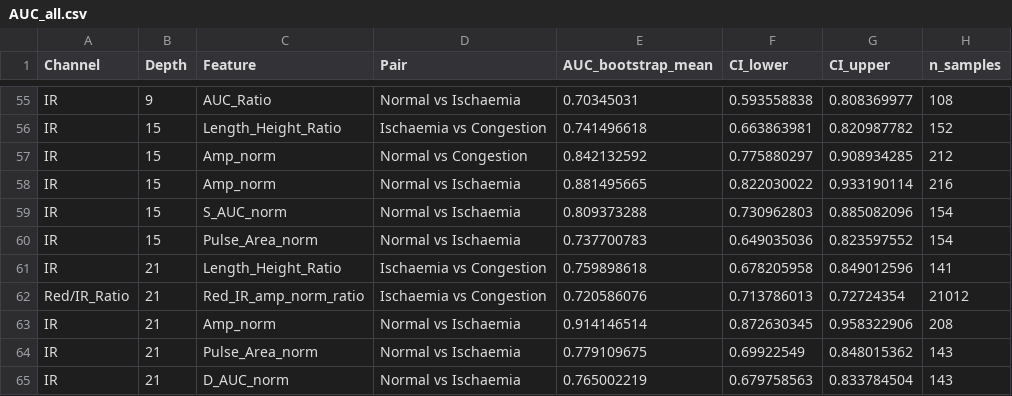
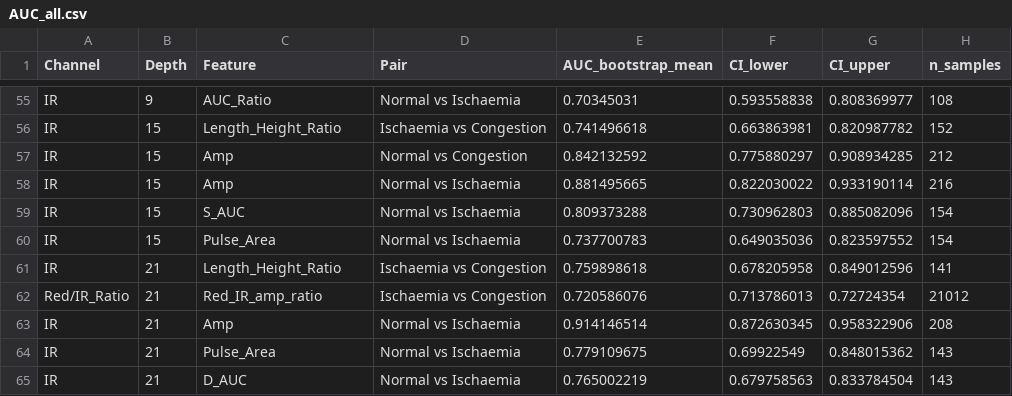
Before and after one commit to Hiroki-Kodama-PRS/Phantom-analysis, a CSV file: AUC_all.csv, drawn as a sheet; only a part is shown, gaps mark what is left out; the diff covers the shown part only.

```diff
--- a/AUC_all.csv
+++ b/AUC_all.csv
@@ -56,10 +56,10 @@ IR,9,AUC_Ratio,Normal vs Ischaemia,0.70345031,0.593558838,0.808369977,108
 IR,15,Length_Height_Ratio,Ischaemia vs Congestion,0.741496618,0.663863981,0.820987782,152
-IR,15,Amp_norm,Normal vs Congestion,0.842132592,0.775880297,0.908934285,212
-IR,15,Amp_norm,Normal vs Ischaemia,0.881495665,0.822030022,0.933190114,216
-IR,15,S_AUC_norm,Normal vs Ischaemia,0.809373288,0.730962803,0.885082096,154
-IR,15,Pulse_Area_norm,Normal vs Ischaemia,0.737700783,0.649035036,0.823597552,154
+IR,15,Amp,Normal vs Congestion,0.842132592,0.775880297,0.908934285,212
+IR,15,Amp,Normal vs Ischaemia,0.881495665,0.822030022,0.933190114,216
+IR,15,S_AUC,Normal vs Ischaemia,0.809373288,0.730962803,0.885082096,154
+IR,15,Pulse_Area,Normal vs Ischaemia,0.737700783,0.649035036,0.823597552,154
 IR,21,Length_Height_Ratio,Ischaemia vs Congestion,0.759898618,0.678205958,0.849012596,141
-Red/IR_Ratio,21,Red_IR_amp_norm_ratio,Ischaemia vs Congestion,0.720586076,0.713786013,0.72724354,21012
-IR,21,Amp_norm,Normal vs Ischaemia,0.914146514,0.872630345,0.958322906,208
-IR,21,Pulse_Area_norm,Normal vs Ischaemia,0.779109675,0.69922549,0.848015362,143
-IR,21,D_AUC_norm,Normal vs Ischaemia,0.765002219,0.679758563,0.833784504,143
+Red/IR_Ratio,21,Red_IR_amp_ratio,Ischaemia vs Congestion,0.720586076,0.713786013,0.72724354,21012
+IR,21,Amp,Normal vs Ischaemia,0.914146514,0.872630345,0.958322906,208
+IR,21,Pulse_Area,Normal vs Ischaemia,0.779109675,0.69922549,0.848015362,143
+IR,21,D_AUC,Normal vs Ischaemia,0.765002219,0.679758563,0.833784504,143
```
Also changed, not shown: 37 edited cells elsewhere in this file, ppg_snr_grid_search_results.csv, 51 other files.
